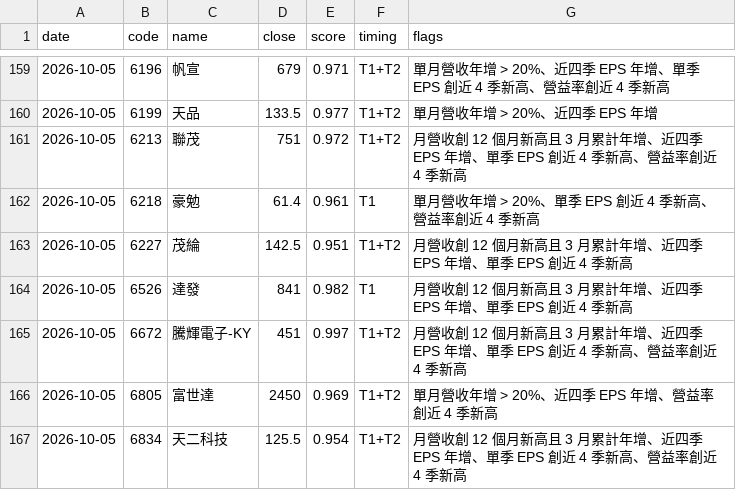
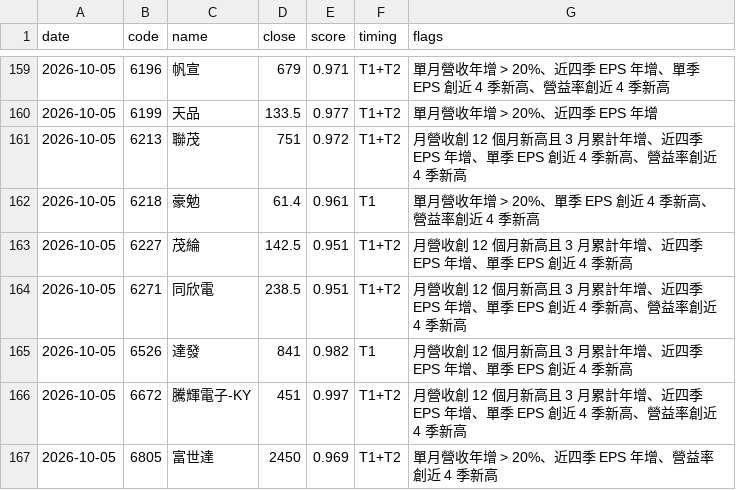
Before and after one commit to metallicatw/tw-six-metrics, a CSV file: data/chipflow/journal.csv, drawn as a sheet; only a part is shown, gaps mark what is left out; the shorter side is filled out with more unchanged rows; the diff names each change by its address in the sheet, - before the commit and + after, or states it on an @@ line.

```diff
--- a/data/chipflow/journal.csv
+++ b/data/chipflow/journal.csv
+row 164: 2026-10-05 | 6271 | 同欣電 | 238.5 | 0.951 | T1+T2 | 月營收創 12 個月新高且 3 月累計年增、近四季 EPS 年增、單季 EPS 創近 4 季新高、營益率創近 4 季新高
```
Also changed, not shown: data/aipick/talks/index.csv, data/market/tpex_balance/115Q2.csv, 13 other files.
